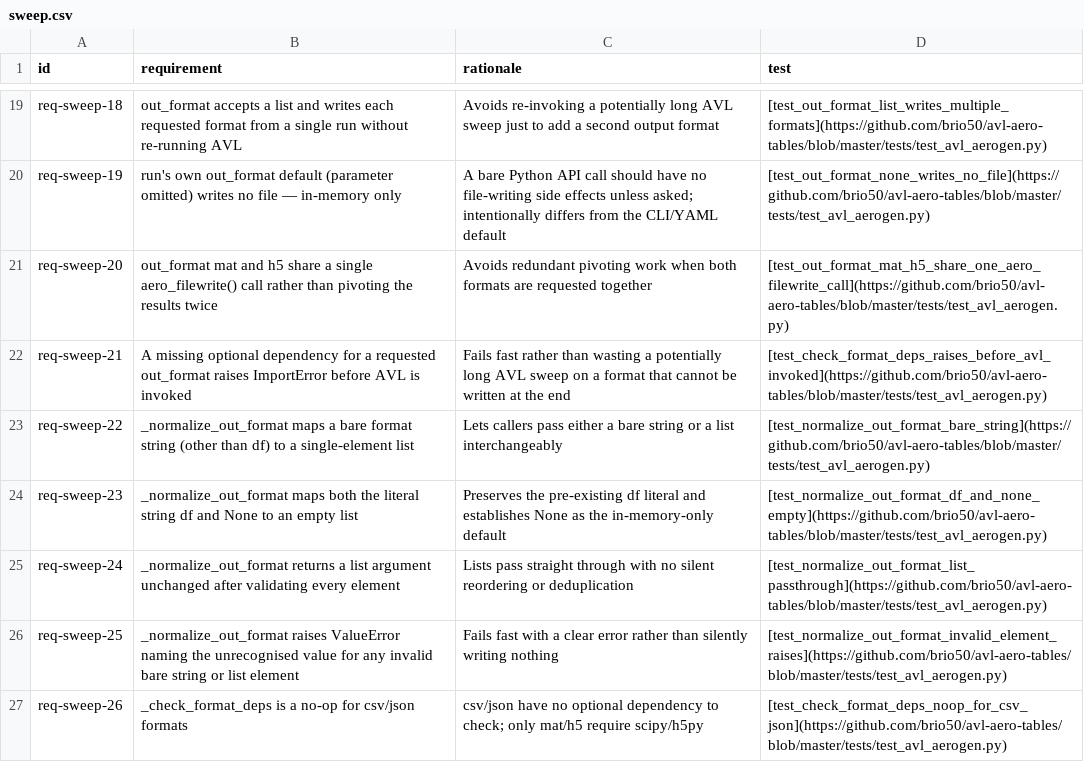
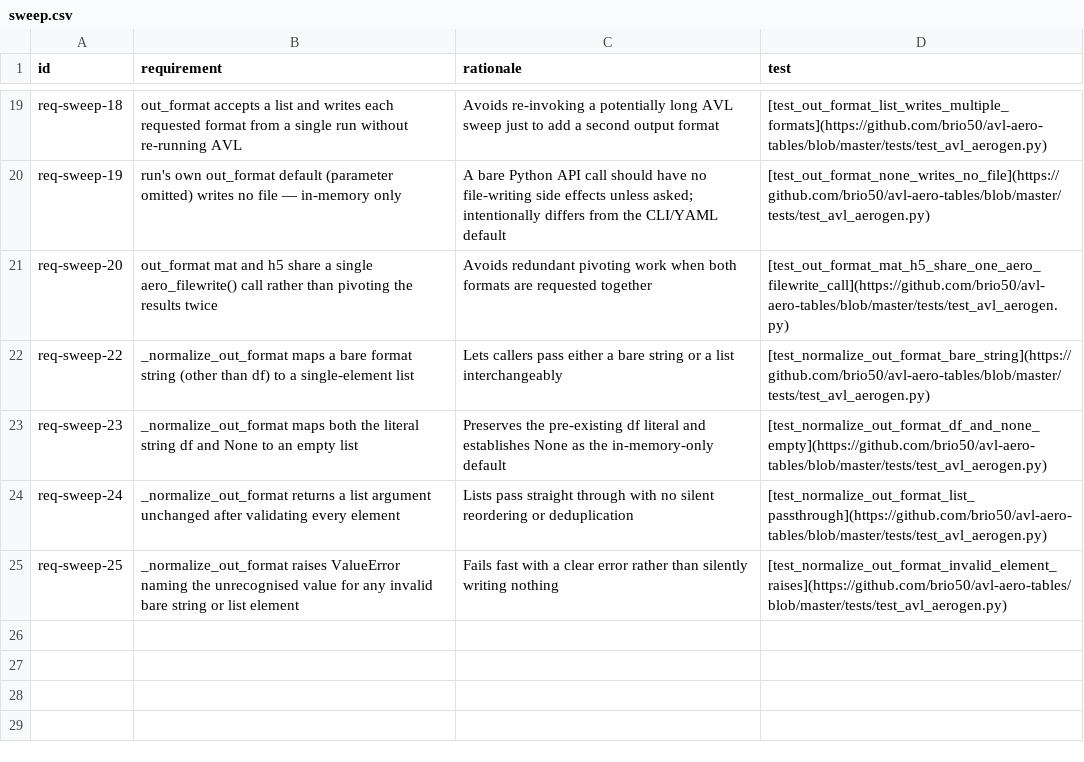
Before and after one commit to brio50/AVL-Aero-Tables, a CSV file: docs/dev/reqs/sweep.csv, drawn as a sheet; only a part is shown, gaps mark what is left out.

```diff
--- a/docs/dev/reqs/sweep.csv
+++ b/docs/dev/reqs/sweep.csv
@@ -21,3 +21,2 @@ req-sweep-19,run's own out_format default (parameter omitted) writes no file —
 req-sweep-20,out_format mat and h5 share a single aero_filewrite() call rather than pivoting the results twice,Avoids redundant pivoting work when both formats are requested together,[test_out_format_mat_h5_share_one_aero_filewrite_call](https://github.com/brio50/avl-aero-tables/blob/master/tests/test_avl_aerogen.py)
-req-sweep-21,A missing optional dependency for a requested out_format raises ImportError before AVL is invoked,Fails fast rather than wasting a potentially long AVL sweep on a format that cannot be written at the end,[test_check_format_deps_raises_before_avl_invoked](https://github.com/brio50/avl-aero-tables/blob/master/tests/test_avl_aerogen.py)
 req-sweep-22,_normalize_out_format maps a bare format string (other than df) to a single-element list,Lets callers pass either a bare string or a list interchangeably,[test_normalize_out_format_bare_string](https://github.com/brio50/avl-aero-tables/blob/master/tests/test_avl_aerogen.py)
@@ -26,2 +25 @@ req-sweep-24,_normalize_out_format returns a list argument unchanged after valid
 req-sweep-25,_normalize_out_format raises ValueError naming the unrecognised value for any invalid bare string or list element,Fails fast with a clear error rather than silently writing nothing,[test_normalize_out_format_invalid_element_raises](https://github.com/brio50/avl-aero-tables/blob/master/tests/test_avl_aerogen.py)
-req-sweep-26,_check_format_deps is a no-op for csv/json formats,csv/json have no optional dependency to check; only mat/h5 require scipy/h5py,[test_check_format_deps_noop_for_csv_json](https://github.com/brio50/avl-aero-tables/blob/master/tests/test_avl_aerogen.py)
```
Also changed, not shown: docs/dev/reqs/cli.csv, docs/dev/reqs/export.csv, 11 other files.
